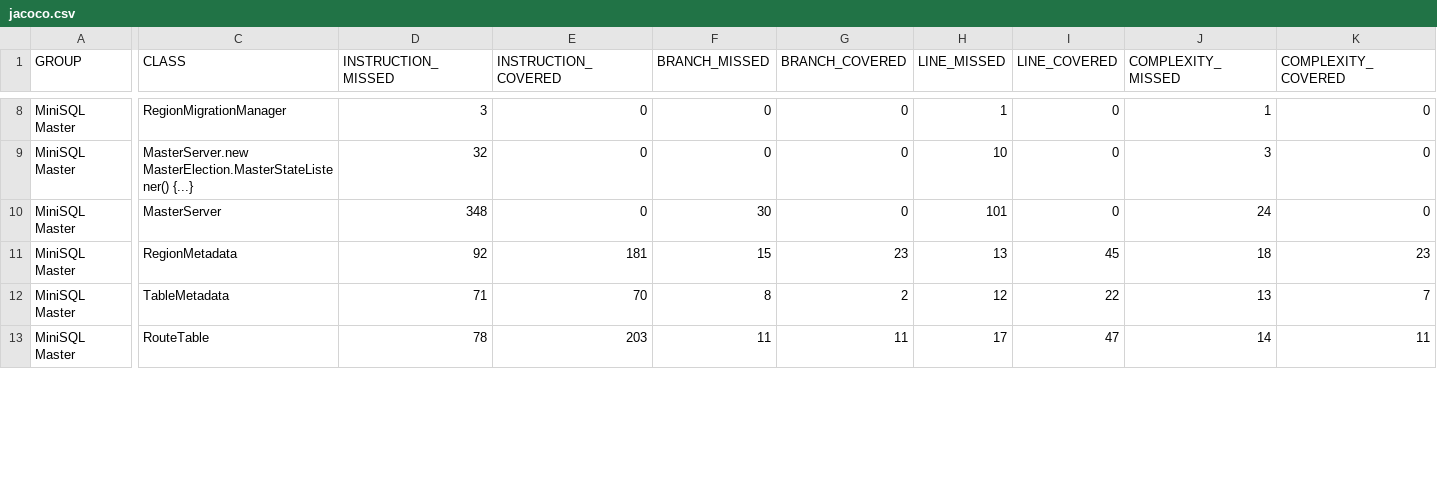
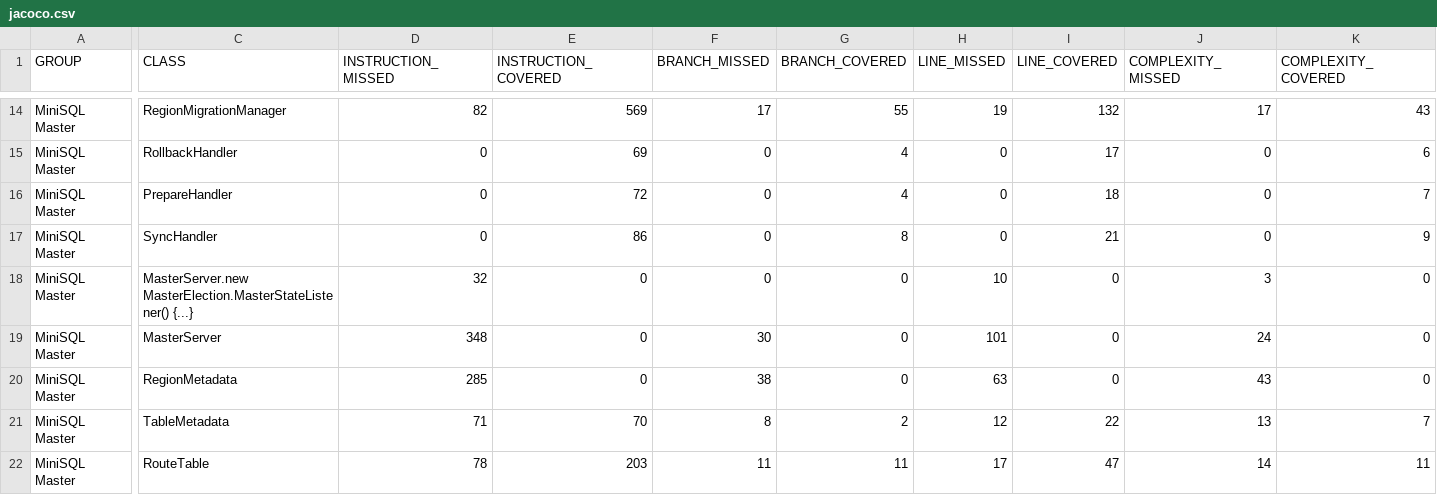
Before and after one commit to oi35/Distributed_MiniSQL, a CSV file: minisql-master/target/site/jacoco/jacoco.csv, drawn as a sheet; only a part is shown, gaps mark what is left out; addresses are those after the commit; rows hold the shown columns only; the diff covers the shown part only; the diff names each change by its address in the sheet, - before the commit and + after, or states it on an @@ line.

```diff
--- a/minisql-master/target/site/jacoco/jacoco.csv
+++ b/minisql-master/target/site/jacoco/jacoco.csv
-D14 (INSTRUCTION_MISSED): 3
+D14 (INSTRUCTION_MISSED): 82
-E14 (INSTRUCTION_COVERED): 0
+E14 (INSTRUCTION_COVERED): 569
-F14 (BRANCH_MISSED): 0
+F14 (BRANCH_MISSED): 17
-G14 (BRANCH_COVERED): 0
+G14 (BRANCH_COVERED): 55
-H14 (LINE_MISSED): 1
+H14 (LINE_MISSED): 19
-I14 (LINE_COVERED): 0
+I14 (LINE_COVERED): 132
-J14 (COMPLEXITY_MISSED): 1
+J14 (COMPLEXITY_MISSED): 17
-K14 (COMPLEXITY_COVERED): 0
+K14 (COMPLEXITY_COVERED): 43
+row 15: MiniSQL Master | RollbackHandler | 0 | 69 | 0 | 4 | 0 | 17 | 0 | 6
+row 16: MiniSQL Master | PrepareHandler | 0 | 72 | 0 | 4 | 0 | 18 | 0 | 7
+row 17: MiniSQL Master | SyncHandler | 0 | 86 | 0 | 8 | 0 | 21 | 0 | 9
-D20 (INSTRUCTION_MISSED): 92
+D20 (INSTRUCTION_MISSED): 285
-E20 (INSTRUCTION_COVERED): 181
+E20 (INSTRUCTION_COVERED): 0
-F20 (BRANCH_MISSED): 15
+F20 (BRANCH_MISSED): 38
-G20 (BRANCH_COVERED): 23
+G20 (BRANCH_COVERED): 0
-H20 (LINE_MISSED): 13
+H20 (LINE_MISSED): 63
-I20 (LINE_COVERED): 45
+I20 (LINE_COVERED): 0
-J20 (COMPLEXITY_MISSED): 18
+J20 (COMPLEXITY_MISSED): 43
-K20 (COMPLEXITY_COVERED): 23
+K20 (COMPLEXITY_COVERED): 0
```
Also changed, not shown: 6 added rows and 34 edited cells elsewhere in this file, 31 other files.
